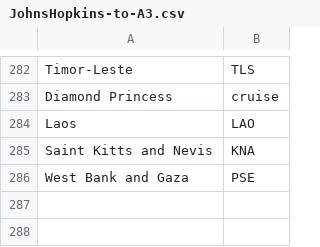
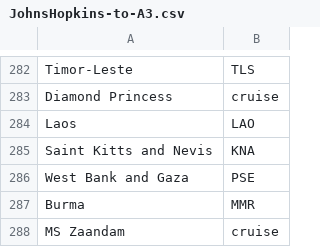
Before and after one commit to AnthonyEbert/COVID-19_ISO-3166, a CSV file: JohnsHopkins-to-A3.csv, drawn as a sheet; only a part is shown, gaps mark what is left out; the diff names each change by its address in the sheet, - before the commit and + after, or states it on an @@ line.

Commit message:
Johns-Hopkins 63649e417fc6750faaec10a8a3826644aefc9fb6

```diff
--- a/JohnsHopkins-to-A3.csv
+++ b/JohnsHopkins-to-A3.csv
+row 287: Burma | MMR
+row 288: MS Zaandam | cruise
```
Also changed, not shown: 2 other files.
